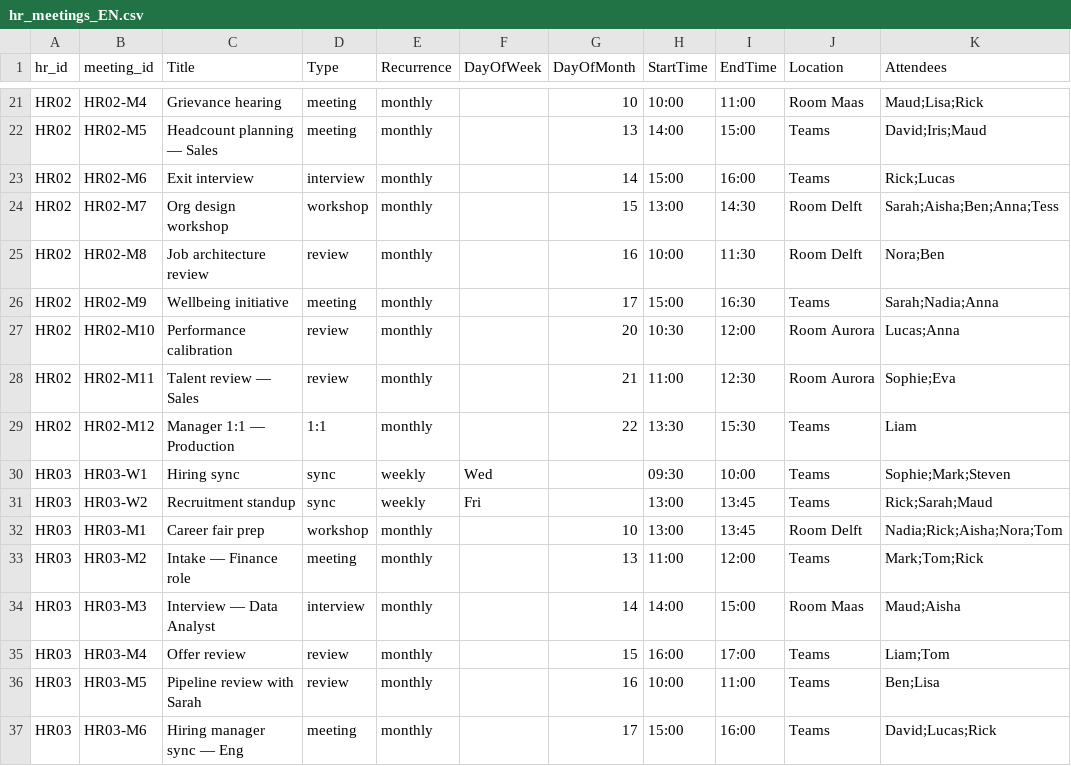
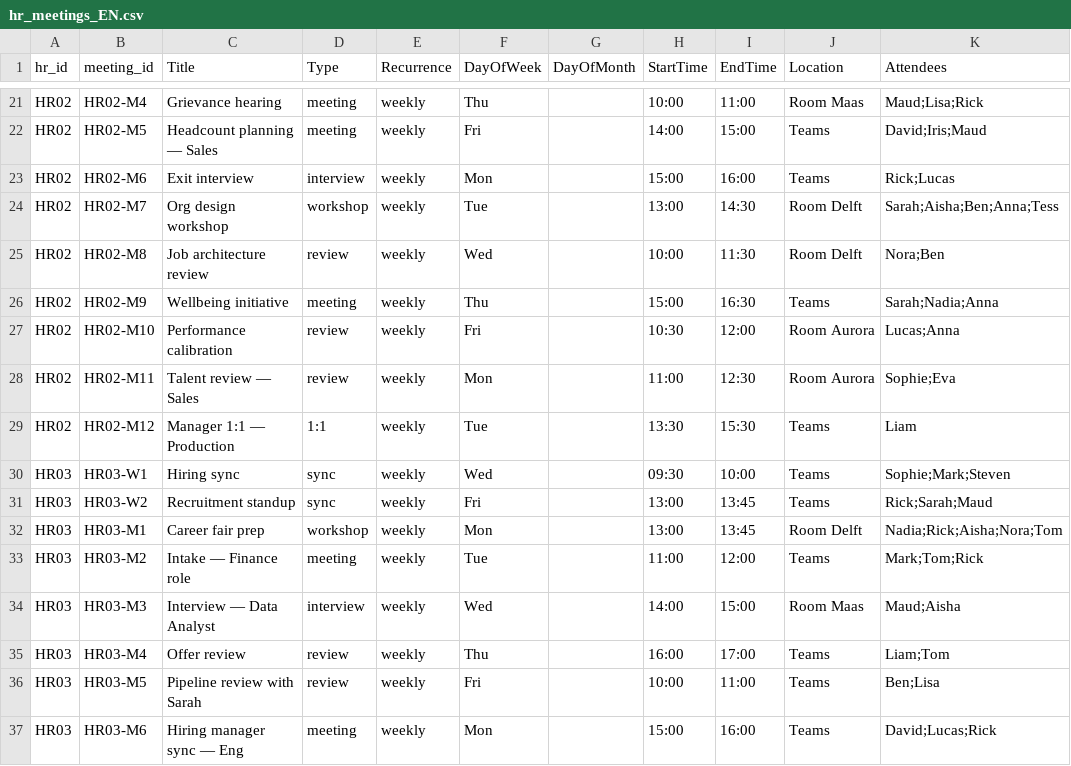
Before and after one commit to RobHeeyoo/HRapp, a CSV file: hr_meetings_EN.csv, drawn as a sheet; only a part is shown, gaps mark what is left out; the diff covers the shown part only; the diff names each change by its address in the sheet, - before the commit and + after, or states it on an @@ line.

```diff
--- a/hr_meetings_EN.csv
+++ b/hr_meetings_EN.csv
-E21:E29 (Recurrence): monthly
+E21:E29 (Recurrence): weekly
-F21 (DayOfWeek): (empty)
+F21 (DayOfWeek): Thu
-G21 (DayOfMonth): 10
+G21 (DayOfMonth): (empty)
-F22 (DayOfWeek): (empty)
+F22 (DayOfWeek): Fri
-G22 (DayOfMonth): 13
+G22 (DayOfMonth): (empty)
-F23 (DayOfWeek): (empty)
+F23 (DayOfWeek): Mon
-G23 (DayOfMonth): 14
+G23 (DayOfMonth): (empty)
-F24 (DayOfWeek): (empty)
+F24 (DayOfWeek): Tue
-G24 (DayOfMonth): 15
+G24 (DayOfMonth): (empty)
-F25 (DayOfWeek): (empty)
+F25 (DayOfWeek): Wed
-G25 (DayOfMonth): 16
+G25 (DayOfMonth): (empty)
-F26 (DayOfWeek): (empty)
+F26 (DayOfWeek): Thu
-G26 (DayOfMonth): 17
+G26 (DayOfMonth): (empty)
-F27 (DayOfWeek): (empty)
+F27 (DayOfWeek): Fri
-G27 (DayOfMonth): 20
+G27 (DayOfMonth): (empty)
-F28 (DayOfWeek): (empty)
+F28 (DayOfWeek): Mon
-G28 (DayOfMonth): 21
+G28 (DayOfMonth): (empty)
-F29 (DayOfWeek): (empty)
+F29 (DayOfWeek): Tue
-G29 (DayOfMonth): 22
+G29 (DayOfMonth): (empty)
-E32:E37 (Recurrence): monthly
+E32:E37 (Recurrence): weekly
-F32 (DayOfWeek): (empty)
+F32 (DayOfWeek): Mon
-G32 (DayOfMonth): 10
+G32 (DayOfMonth): (empty)
-F33 (DayOfWeek): (empty)
+F33 (DayOfWeek): Tue
-G33 (DayOfMonth): 13
+G33 (DayOfMonth): (empty)
-F34 (DayOfWeek): (empty)
+F34 (DayOfWeek): Wed
-G34 (DayOfMonth): 14
+G34 (DayOfMonth): (empty)
-F35 (DayOfWeek): (empty)
+F35 (DayOfWeek): Thu
-G35 (DayOfMonth): 15
+G35 (DayOfMonth): (empty)
-F36 (DayOfWeek): (empty)
+F36 (DayOfWeek): Fri
-G36 (DayOfMonth): 16
+G36 (DayOfMonth): (empty)
-F37 (DayOfWeek): (empty)
+F37 (DayOfWeek): Mon
-G37 (DayOfMonth): 17
+G37 (DayOfMonth): (empty)
```
Also changed, not shown: 135 edited cells elsewhere in this file, HR_Master_EN_150.csv, HR_Master_NL_150.csv, 4 other files.
